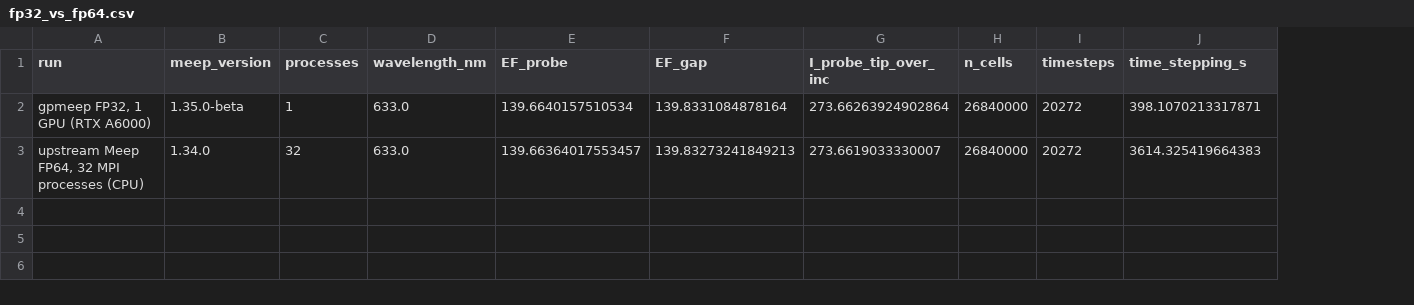
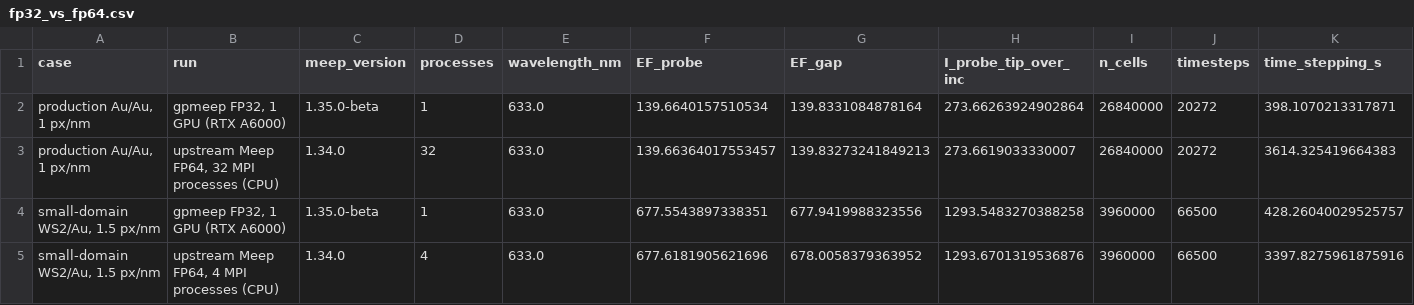
Before and after one commit to iverydj/meep-2d-ters-simulation, a CSV file: docs/figures/data/fp32_vs_fp64.csv, drawn as a sheet; only a part is shown; rows hold the shown columns only; the diff names each change by its address in the sheet, - before the commit and + after, or states it on an @@ line.

```diff
--- a/docs/figures/data/fp32_vs_fp64.csv
+++ b/docs/figures/data/fp32_vs_fp64.csv
+column A (case), rows 2-3: production Au/Au, 1 px/nm | production Au/Au, 1 px/nm
+row 4: small-domain WS2/Au, 1.5 px/nm | gpmeep FP32, 1 GPU (RTX A6000) | 1.35.0-beta | 1 | 633.0 | 677.5543897338351 | 677.9419988323556 | 1293.5483270388258 | 3960000 | 66500 | 428.26040029525757
+row 5: small-domain WS2/Au, 1.5 px/nm | upstream Meep FP64, 4 MPI processes (CPU) | 1.34.0 | 4 | 633.0 | 677.6181905621696 | 678.0058379363952 | 1293.6701319536876 | 3960000 | 66500 | 3397.8275961875916
```
Also changed, not shown: docs/figures/data/fem_tip_reference.csv, 44 other files.
